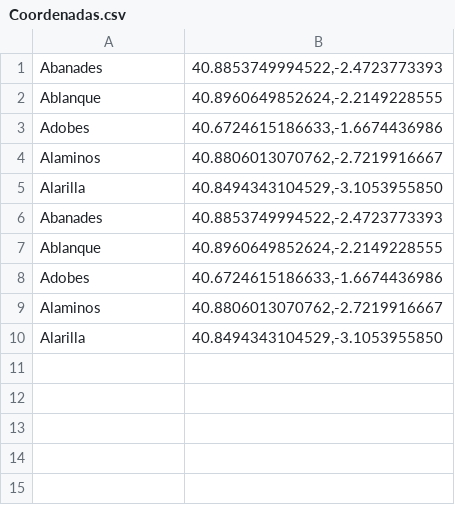
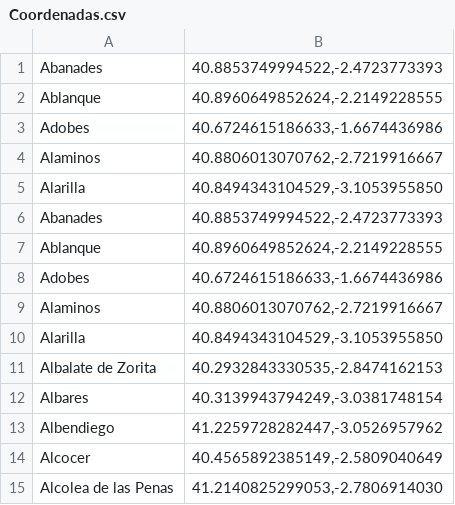
Before and after one commit to ManceboJ/Inteligencia-artificial, a CSV file: Coordenadas.csv, drawn as a sheet.

Commit message:
Update Coordenadas.csv

```diff
--- a/Coordenadas.csv
+++ b/Coordenadas.csv
@@ -10 +10,6 @@ Alaminos,"40.8806013070762,-2.7219916667"
 Alarilla,"40.8494343104529,-3.1053955850"
+Albalate de Zorita,"40.2932843330535,-2.8474162153"
+Albares,"40.3139943794249,-3.0381748154"
+Albendiego,"41.2259728282447,-3.0526957962"
+Alcocer,"40.4565892385149,-2.5809040649"
+Alcolea de las Penas,"41.2140825299053,-2.7806914030"
```
